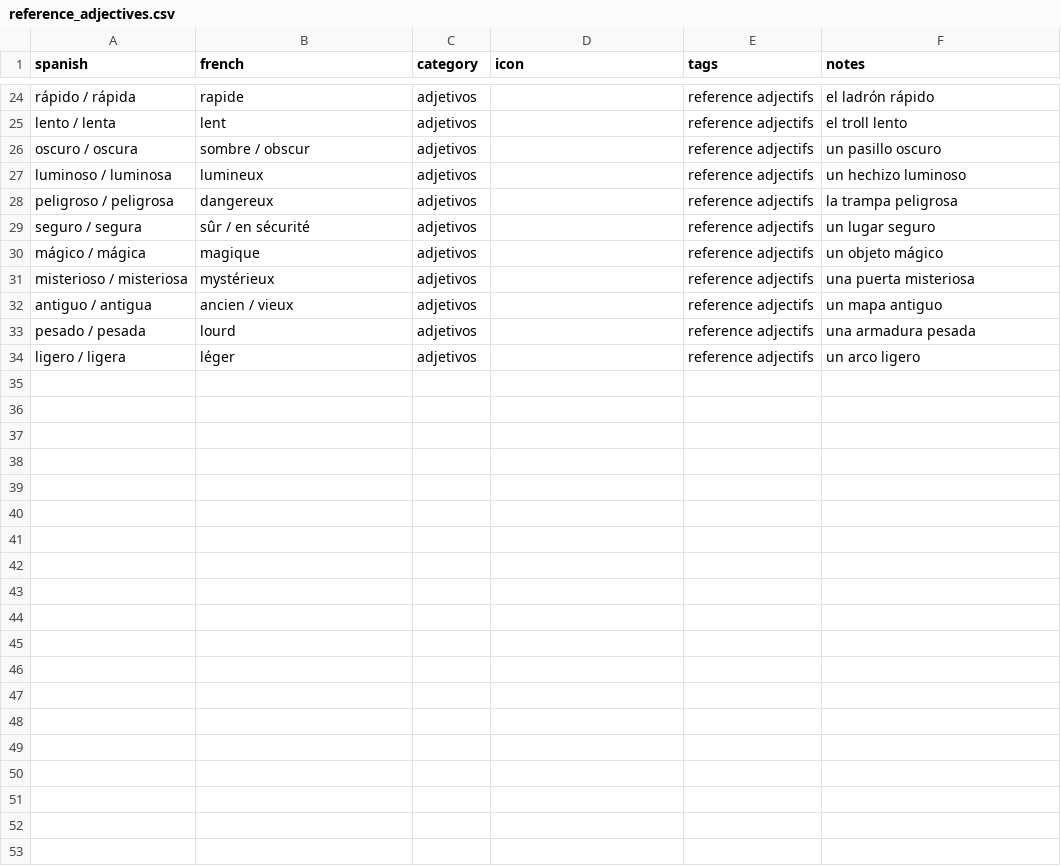
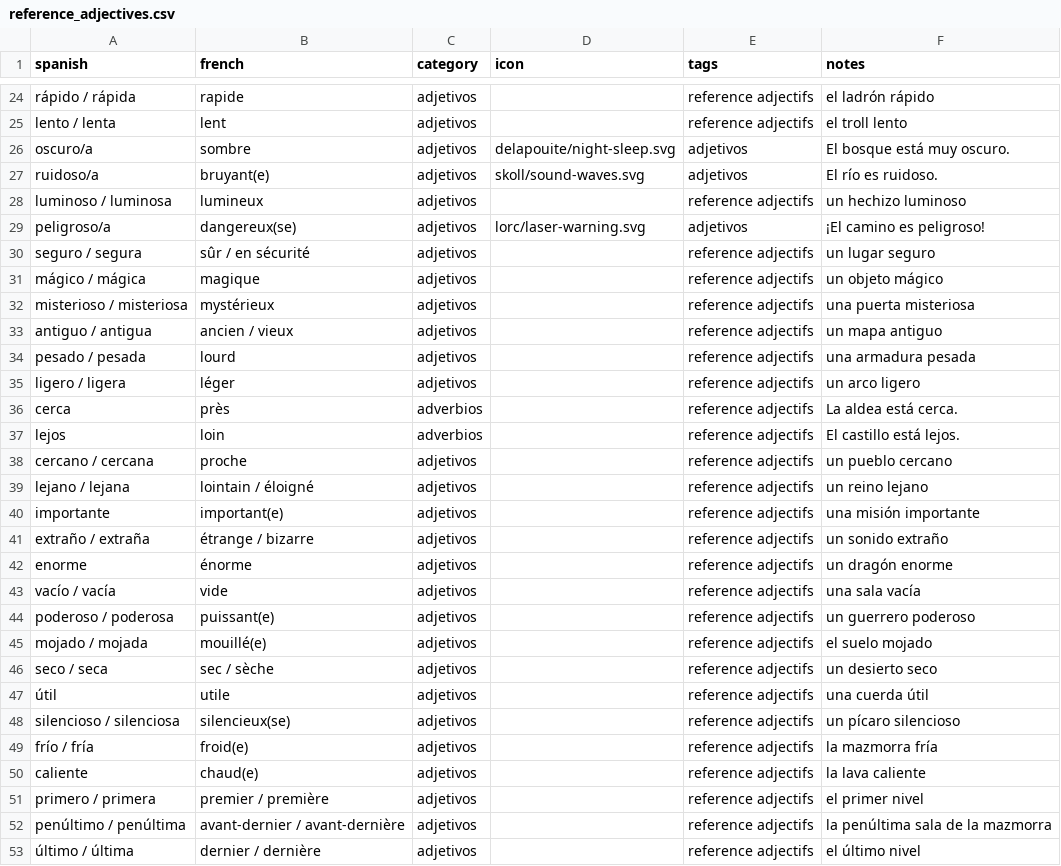
Before and after one commit to SimonCoulombe/Calabozos_y_Dragones, a CSV file: vocabulary/reference_adjectives.csv, drawn as a sheet; only a part is shown, gaps mark what is left out; the diff covers the shown part only.

```diff
--- a/vocabulary/reference_adjectives.csv
+++ b/vocabulary/reference_adjectives.csv
@@ -25,5 +25,6 @@ rápido / rápida,rapide,adjetivos,,reference adjectifs,el ladrón rápido
 lento / lenta,lent,adjetivos,,reference adjectifs,el troll lento
-oscuro / oscura,sombre / obscur,adjetivos,,reference adjectifs,un pasillo oscuro
+oscuro/a,sombre,adjetivos,delapouite/night-sleep.svg,adjetivos,El bosque está muy oscuro.
+ruidoso/a,bruyant(e),adjetivos,skoll/sound-waves.svg,adjetivos,El río es ruidoso.
 luminoso / luminosa,lumineux,adjetivos,,reference adjectifs,un hechizo luminoso
-peligroso / peligrosa,dangereux,adjetivos,,reference adjectifs,la trampa peligrosa
+peligroso/a,dangereux(se),adjetivos,lorc/laser-warning.svg,adjetivos,¡El camino es peligroso!
 seguro / segura,sûr / en sécurité,adjetivos,,reference adjectifs,un lugar seguro
@@ -34 +35,19 @@ pesado / pesada,lourd,adjetivos,,reference adjectifs,una armadura pesada
 ligero / ligera,léger,adjetivos,,reference adjectifs,un arco ligero
+cerca,près,adverbios,,reference adjectifs,La aldea está cerca.
+lejos,loin,adverbios,,reference adjectifs,El castillo está lejos.
+cercano / cercana,proche,adjetivos,,reference adjectifs,un pueblo cercano
+lejano / lejana,lointain / éloigné,adjetivos,,reference adjectifs,un reino lejano
+importante,important(e),adjetivos,,reference adjectifs,una misión importante
+extraño / extraña,étrange / bizarre,adjetivos,,reference adjectifs,un sonido extraño
+enorme,énorme,adjetivos,,reference adjectifs,un dragón enorme
+vacío / vacía,vide,adjetivos,,reference adjectifs,una sala vacía
+poderoso / poderosa,puissant(e),adjetivos,,reference adjectifs,un guerrero poderoso
+mojado / mojada,mouillé(e),adjetivos,,reference adjectifs,el suelo mojado
+seco / seca,sec / sèche,adjetivos,,reference adjectifs,un desierto seco
+útil,utile,adjetivos,,reference adjectifs,una cuerda útil
+silencioso / silenciosa,silencieux(se),adjetivos,,reference adjectifs,un pícaro silencioso
+frío / fría,froid(e),adjetivos,,reference adjectifs,la mazmorra fría
+caliente,chaud(e),adjetivos,,reference adjectifs,la lava caliente
+primero / primera,premier / première,adjetivos,,reference adjectifs,el primer nivel
+penúltimo / penúltima,avant-dernier / avant-dernière,adjetivos,,reference adjectifs,la penúltima sala de la mazmorra
+último / última,dernier / dernière,adjetivos,,reference adjectifs,el último nivel
```
Also changed, not shown: 6 edited cells elsewhere in this file, vocabulary/reference_enemies.csv, vocabulary/reference_lugares.csv, 10 other files.
